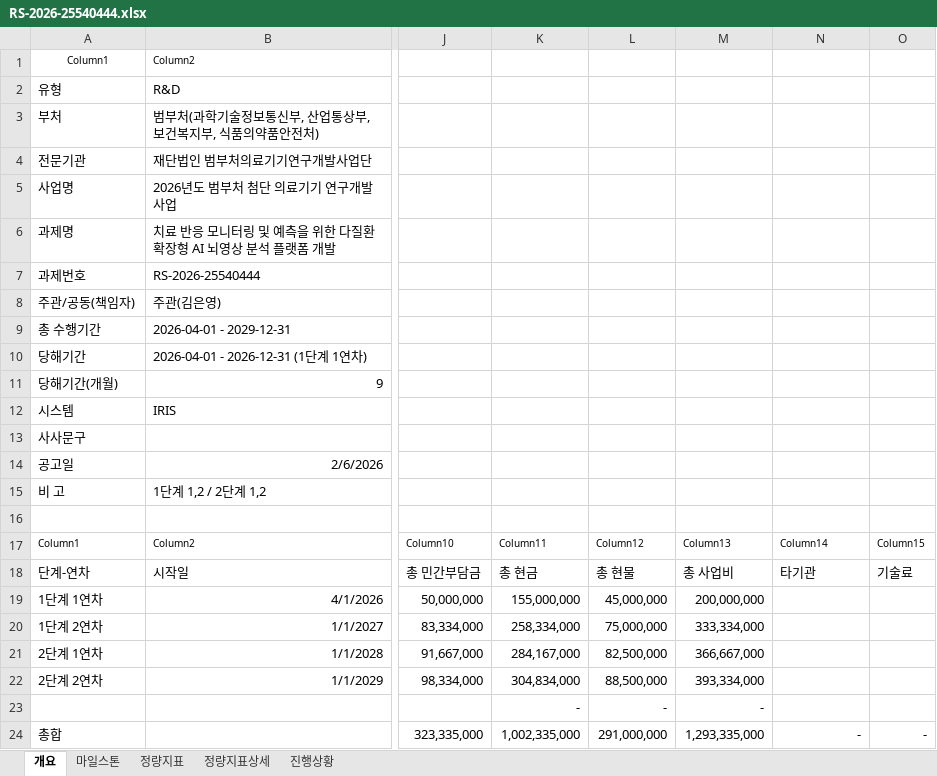
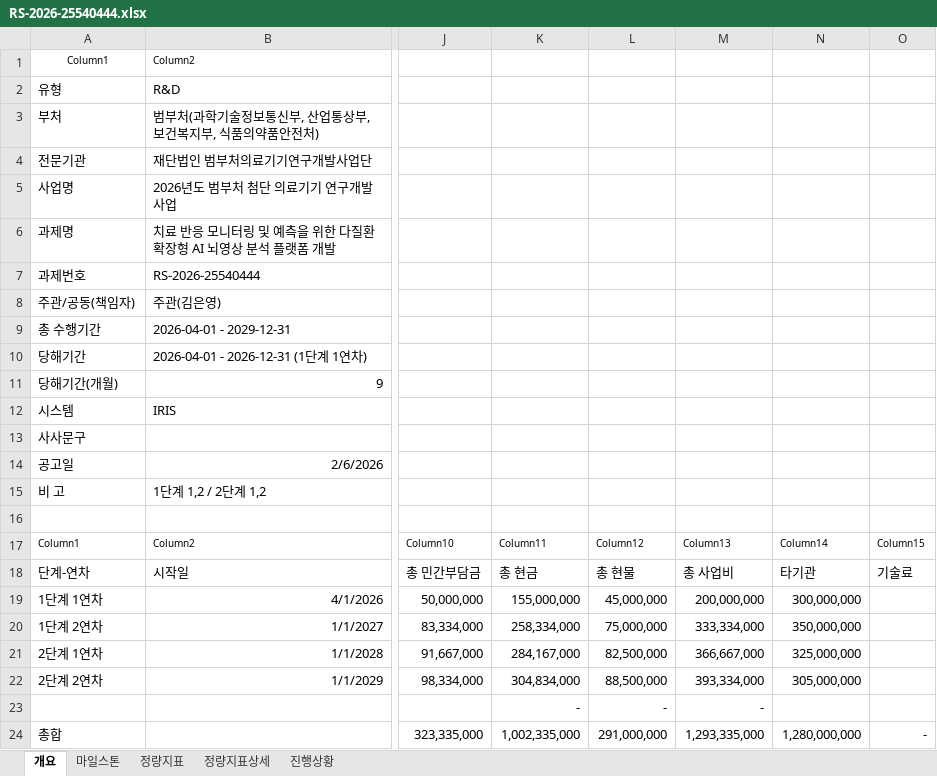
Before and after one commit to neurophet-inyeong/RND-Dashboard, an Excel workbook: projects/RS-2026-25540444.xlsx, sheet 개요, drawn as a sheet; only a part is shown, gaps mark what is left out; values as stored, in another font and other column widths than the file's, no borders; table styles not drawn; the diff names each change by its address in the sheet, - before the commit and + after, or states it on an @@ line.

```diff
--- a/projects/RS-2026-25540444.xlsx (sheet 개요)
+++ b/projects/RS-2026-25540444.xlsx (sheet 개요)
-N19: (empty)
+N19: 300,000,000
-N20: (empty)
+N20: 350,000,000
-N21: (empty)
+N21: 325,000,000
-N22: (empty)
+N22: 305,000,000
-N24: -
+N24: 1,280,000,000
```
Also changed, not shown: sheet 진행상황, 1 other file.
